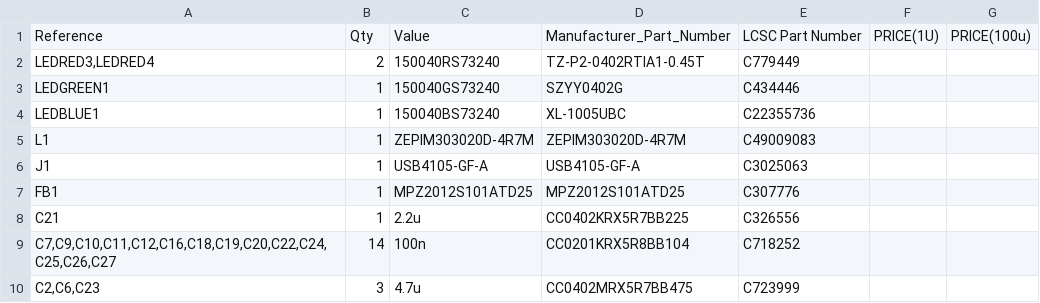
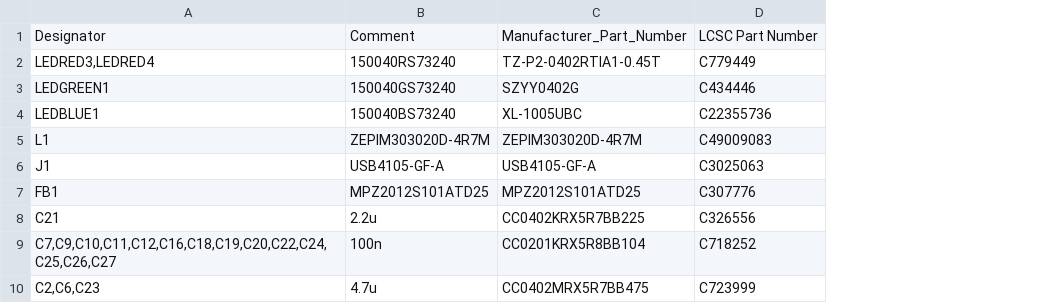
Before and after one commit to mathieupommery/MINIREX_G473, a CSV file: HARDWARE/V2/FAB_FILE/bom/MINIREX_G4_LCSC.csv, drawn as a sheet; only a part is shown; removed rows and columns are numbered as before the commit, all else as after; the diff names each change by its address in the sheet, - before the commit and + after, or states it on an @@ line.

```diff
--- a/HARDWARE/V2/FAB_FILE/bom/MINIREX_G4_LCSC.csv
+++ b/HARDWARE/V2/FAB_FILE/bom/MINIREX_G4_LCSC.csv
-column B, rows 1-10: Qty | 2 | 1 | 1 | 1 | 1 | 1 | 1 | 14 | 3
-column F, row 1: PRICE(1U)
-column G, row 1: PRICE(100u)
-A1: Reference
+A1: Designator
-B1: Value
+B1: Comment
```
Also changed, not shown: 22 other files.
